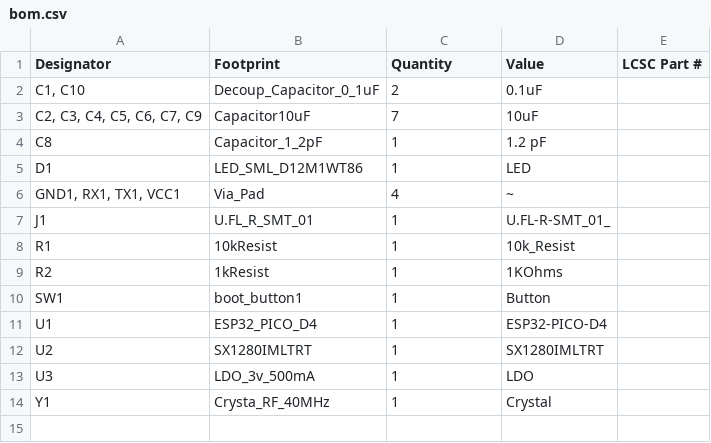
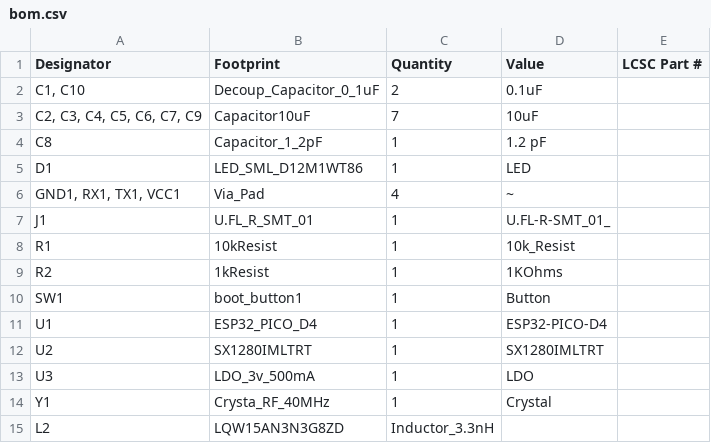
Before and after one commit to NnamOnye/RF-Tranceiver, a CSV file: Production/bom.csv, drawn as a sheet.

Commit message:
bom.csv

```diff
--- a/Production/bom.csv
+++ b/Production/bom.csv
@@ -14 +14,2 @@ U3,LDO_3v_500mA,1,LDO,
 Y1,Crysta_RF_40MHz,1,Crystal,
+L2,LQW15AN3N3G8ZD,Inductor_3.3nH
```
